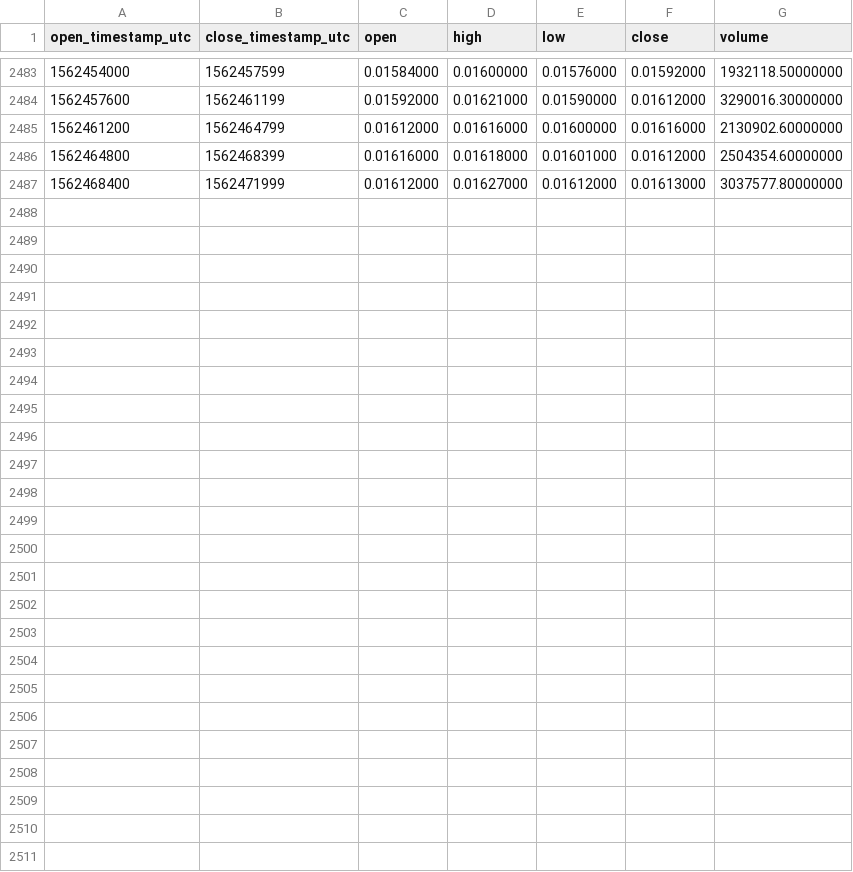
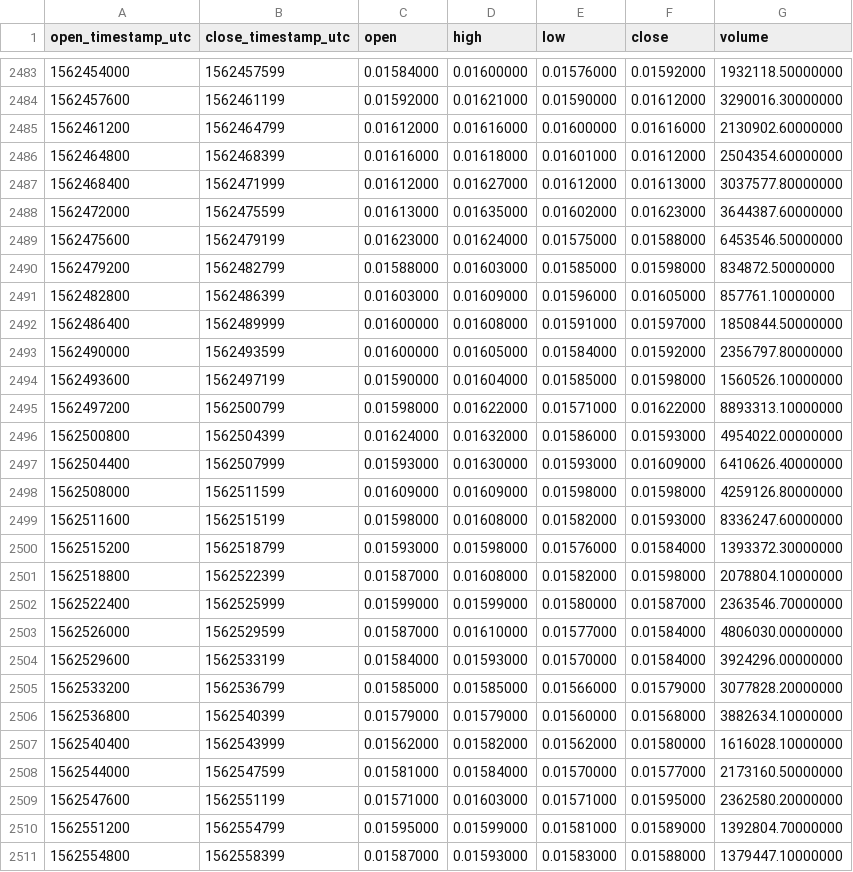
Before and after one commit to cryptobigbro/binance-CELRUSDT, a CSV file: binance-CELRUSDT-1h.csv, drawn as a sheet; only a part is shown, gaps mark what is left out.

Commit message:
Update OHLCV data.

```diff
--- a/binance-CELRUSDT-1h.csv
+++ b/binance-CELRUSDT-1h.csv
@@ -2487 +2487,25 @@ open_timestamp_utc,close_timestamp_utc,open,high,low,close,volume
 1562468400,1562471999,0.01612000,0.01627000,0.01612000,0.01613000,3037577.80000000
+1562472000,1562475599,0.01613000,0.01635000,0.01602000,0.01623000,3644387.60000000
+1562475600,1562479199,0.01623000,0.01624000,0.01575000,0.01588000,6453546.50000000
+1562479200,1562482799,0.01588000,0.01603000,0.01585000,0.01598000,834872.50000000
+1562482800,1562486399,0.01603000,0.01609000,0.01596000,0.01605000,857761.10000000
+1562486400,1562489999,0.01600000,0.01608000,0.01591000,0.01597000,1850844.50000000
+1562490000,1562493599,0.01600000,0.01605000,0.01584000,0.01592000,2356797.80000000
+1562493600,1562497199,0.01590000,0.01604000,0.01585000,0.01598000,1560526.10000000
+1562497200,1562500799,0.01598000,0.01622000,0.01571000,0.01622000,8893313.10000000
+1562500800,1562504399,0.01624000,0.01632000,0.01586000,0.01593000,4954022.00000000
+1562504400,1562507999,0.01593000,0.01630000,0.01593000,0.01609000,6410626.40000000
+1562508000,1562511599,0.01609000,0.01609000,0.01598000,0.01598000,4259126.80000000
+1562511600,1562515199,0.01598000,0.01608000,0.01582000,0.01593000,8336247.60000000
+1562515200,1562518799,0.01593000,0.01598000,0.01576000,0.01584000,1393372.30000000
+1562518800,1562522399,0.01587000,0.01608000,0.01582000,0.01598000,2078804.10000000
+1562522400,1562525999,0.01599000,0.01599000,0.01580000,0.01587000,2363546.70000000
+1562526000,1562529599,0.01587000,0.01610000,0.01577000,0.01584000,4806030.00000000
+1562529600,1562533199,0.01584000,0.01593000,0.01570000,0.01584000,3924296.00000000
+1562533200,1562536799,0.01585000,0.01585000,0.01566000,0.01579000,3077828.20000000
+1562536800,1562540399,0.01579000,0.01579000,0.01560000,0.01568000,3882634.10000000
+1562540400,1562543999,0.01562000,0.01582000,0.01562000,0.01580000,1616028.10000000
+1562544000,1562547599,0.01581000,0.01584000,0.01570000,0.01577000,2173160.50000000
+1562547600,1562551199,0.01571000,0.01603000,0.01571000,0.01595000,2362580.20000000
+1562551200,1562554799,0.01595000,0.01599000,0.01581000,0.01589000,1392804.70000000
+1562554800,1562558399,0.01587000,0.01593000,0.01583000,0.01588000,1379447.10000000
```
Also changed, not shown: binance-CELRUSDT-1d.csv.
